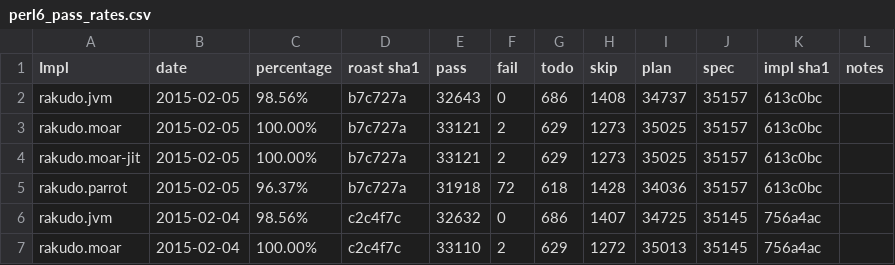
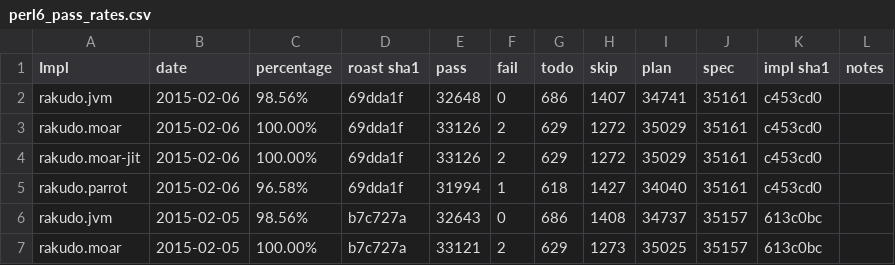
Before and after one commit to coke/perl6-roast-data, a CSV file: perl6_pass_rates.csv, drawn as a sheet; only a part is shown; the shorter side is filled out with more unchanged rows; the diff names each change by its address in the sheet, - before the commit and + after, or states it on an @@ line.

```diff
--- a/perl6_pass_rates.csv
+++ b/perl6_pass_rates.csv
+row 2: rakudo.jvm | 2015-02-06 | 98.56% | 69dda1f | 32648 | 0 | 686 | 1407 | 34741 | 35161 | c453cd0
+row 3: rakudo.moar | 2015-02-06 | 100.00% | 69dda1f | 33126 | 2 | 629 | 1272 | 35029 | 35161 | c453cd0
+row 4: rakudo.moar-jit | 2015-02-06 | 100.00% | 69dda1f | 33126 | 2 | 629 | 1272 | 35029 | 35161 | c453cd0
+row 5: rakudo.parrot | 2015-02-06 | 96.58% | 69dda1f | 31994 | 1 | 618 | 1427 | 34040 | 35161 | c453cd0
```
Also changed, not shown: 4 other files.
